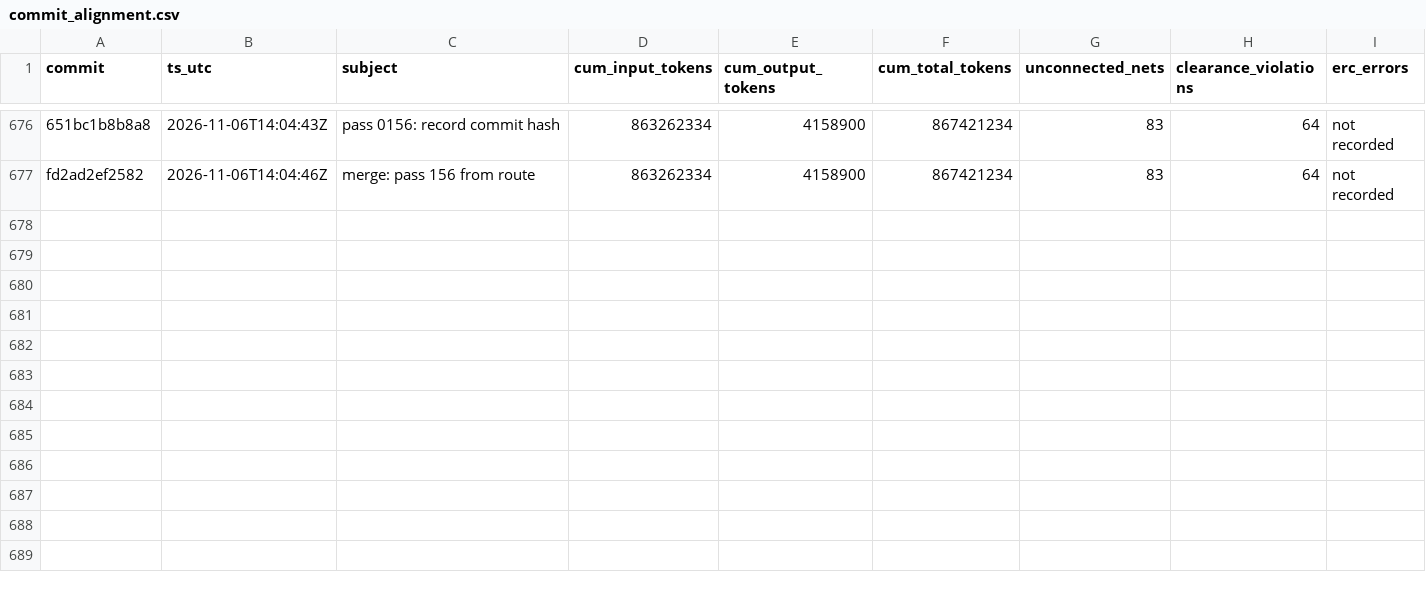
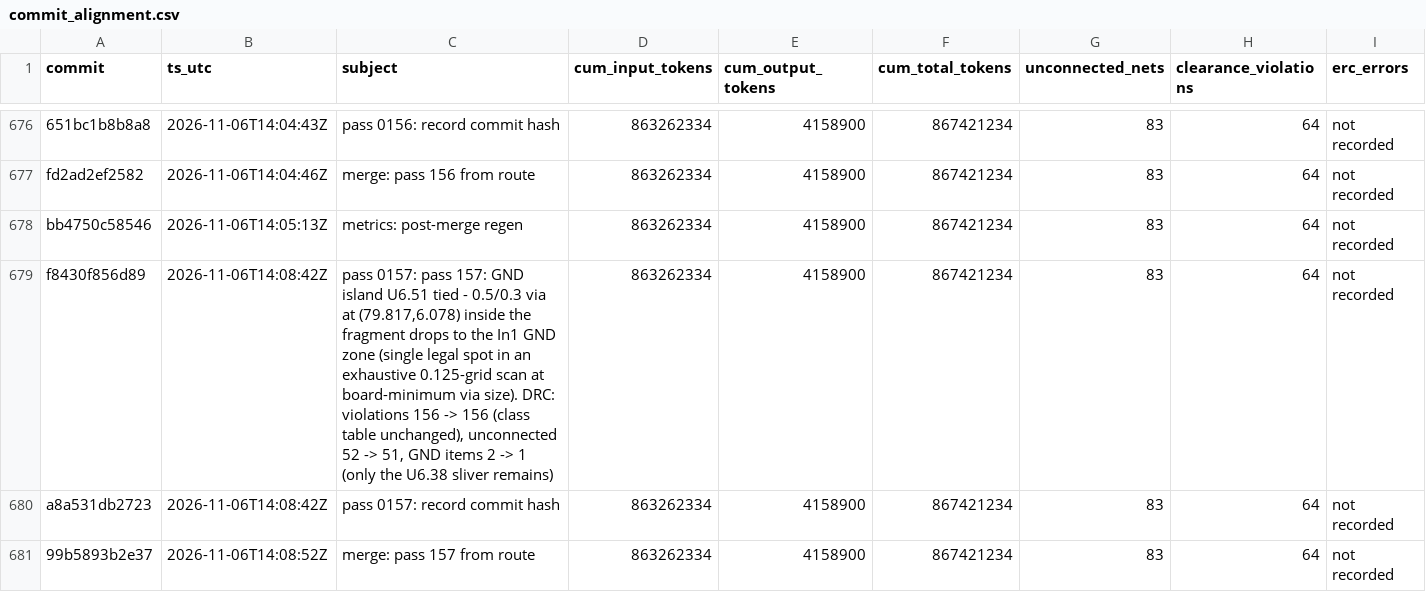
Before and after one commit to sneakers-the-rat/lvds-receiver-official, a CSV file: metrics/commit_alignment.csv, drawn as a sheet; only a part is shown, gaps mark what is left out; the diff names each change by its address in the sheet, - before the commit and + after, or states it on an @@ line.

Commit message:
metrics: post-merge regen

```diff
--- a/metrics/commit_alignment.csv
+++ b/metrics/commit_alignment.csv
+row 678: bb4750c58546 | 2026-11-06T14:05:13Z | metrics: post-merge regen | 863262334 | 4158900 | 867421234 | 83 | 64 | not recorded
+row 679: f8430f856d89 | 2026-11-06T14:08:42Z | pass 0157: pass 157: GND island U6.51 tied - 0.5/0.3 via at (79.817,6.078) inside the fragment drops to the In1 GND zone (single legal spot in an exhaustive 0.125-grid scan at board-minimum via size). DRC: violations 156 -> 156 (class table unchanged), unconnected 52 -> 51, GND items 2 -> 1 (only the U6.38 sliver remains) | 863262334 | 4158900 | 867421234 | 83 | 64 | not recorded
+row 680: a8a531db2723 | 2026-11-06T14:08:42Z | pass 0157: record commit hash | 863262334 | 4158900 | 867421234 | 83 | 64 | not recorded
+row 681: 99b5893b2e37 | 2026-11-06T14:08:52Z | merge: pass 157 from route | 863262334 | 4158900 | 867421234 | 83 | 64 | not recorded
```
Also changed, not shown: 1 other file.
